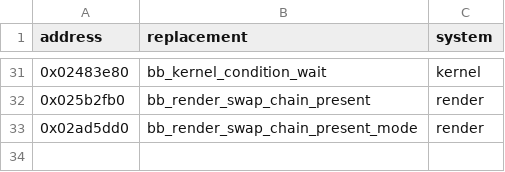
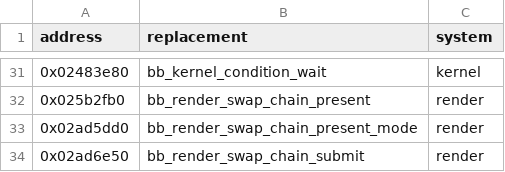
Before and after one commit to evill33t/Paleblood, a CSV file: game/hooks.csv, drawn as a sheet; only a part is shown, gaps mark what is left out; the diff names each change by its address in the sheet, - before the commit and + after, or states it on an @@ line.

```diff
--- a/game/hooks.csv
+++ b/game/hooks.csv
+row 34: 0x02ad6e50 | bb_render_swap_chain_submit | render
```
Also changed, not shown: symbols/functions.csv, 5 other files.
